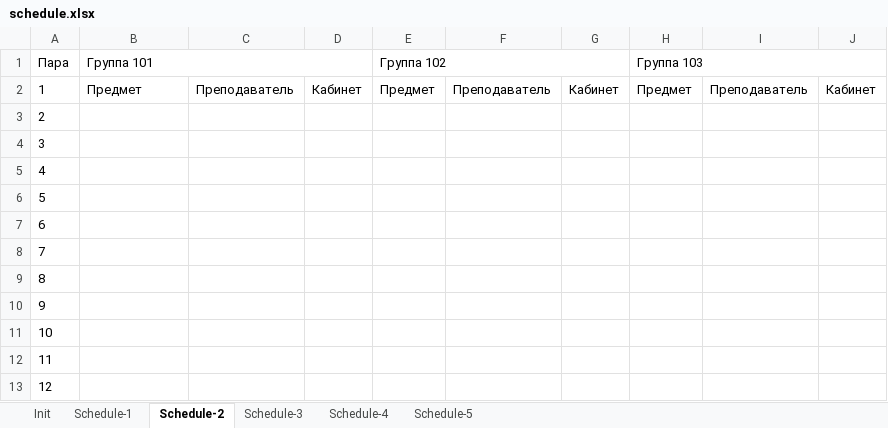
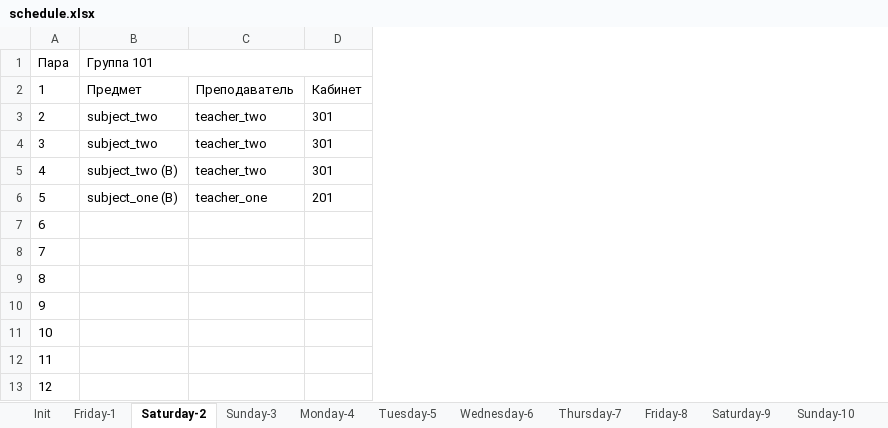
Before and after one commit to number571/schedule-generator, an Excel workbook: output/schedule.xlsx, sheet Saturday-2, drawn as a sheet; values as stored, in another font and other column widths than the file's, no borders; the diff names each change by its address in the sheet, - before the commit and + after, or states it on an @@ line.

```diff
--- a/output/schedule.xlsx (sheet Saturday-2)
+++ b/output/schedule.xlsx (sheet Saturday-2)
-sheet tab: Schedule-1
+sheet tab: Friday-1
-sheet tab: Schedule-2
+sheet tab: Saturday-2
-sheet tab: Schedule-3
+sheet tab: Sunday-3
-sheet tab: Schedule-4
+sheet tab: Monday-4
-sheet tab: Schedule-5
+sheet tab: Tuesday-5
+sheet tab: Wednesday-6
+sheet tab: Thursday-7
+sheet tab: Friday-8
+sheet tab: Saturday-9
+sheet tab: Sunday-10
-column E, rows 1-2: Группа 102 | Предмет
-column F, row 2: Преподаватель
-column G, row 2: Кабинет
-column H, rows 1-2: Группа 103 | Предмет
-column I, row 2: Преподаватель
-column J, row 2: Кабинет
-B3:B4: (empty)
+B3:B4: subject_two
-C3:C5: (empty)
+C3:C5: teacher_two
-D3:D5: (empty)
+D3:D5: 301
-B5: (empty)
+B5: subject_two (B)
-B6: (empty)
+B6: subject_one (B)
-C6: (empty)
+C6: teacher_one
-D6: (empty)
+D6: 201
```
Also changed, not shown: sheet Friday-1, sheet Sunday-3, sheet Monday-4, sheet Tuesday-5, other sheet tabs, 5 other files.
